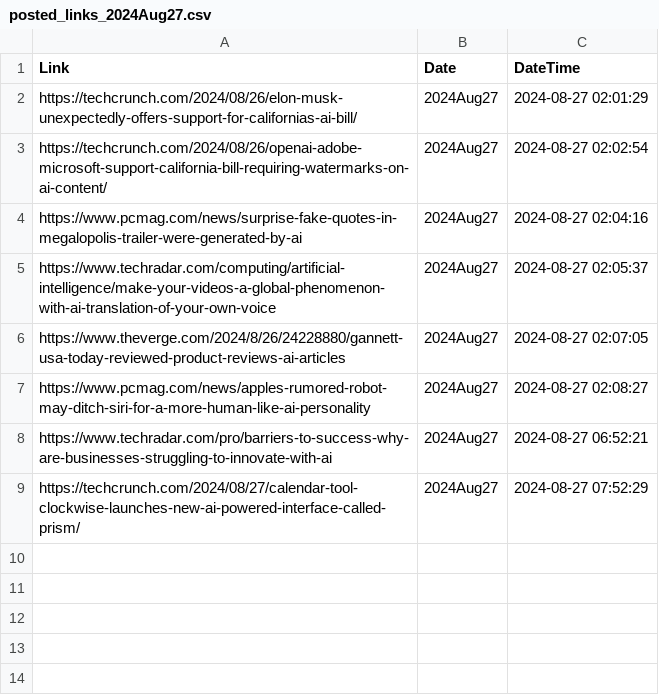
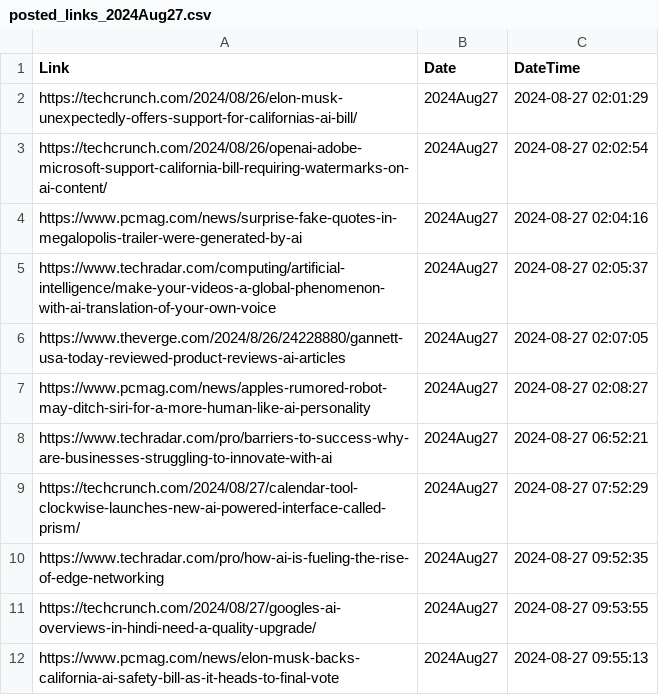
Before and after one commit to prblsing/TechInsightX, a CSV file: etc/ops/posted_links_2024Aug27.csv, drawn as a sheet; the diff names each change by its address in the sheet, - before the commit and + after, or states it on an @@ line.

```diff
--- a/etc/ops/posted_links_2024Aug27.csv
+++ b/etc/ops/posted_links_2024Aug27.csv
+row 10: https://www.techradar.com/pro/how-ai-is-fueling-the-rise-of-edge-networking | 2024Aug27 | 2024-08-27 09:52:35
+row 11: https://techcrunch.com/2024/08/27/googles-ai-overviews-in-hindi-need-a-quality-upgrade/ | 2024Aug27 | 2024-08-27 09:53:55
+row 12: https://www.pcmag.com/news/elon-musk-backs-california-ai-safety-bill-as-it-heads-to-final-vote | 2024Aug27 | 2024-08-27 09:55:13
```
Also changed, not shown: 1 other file.
